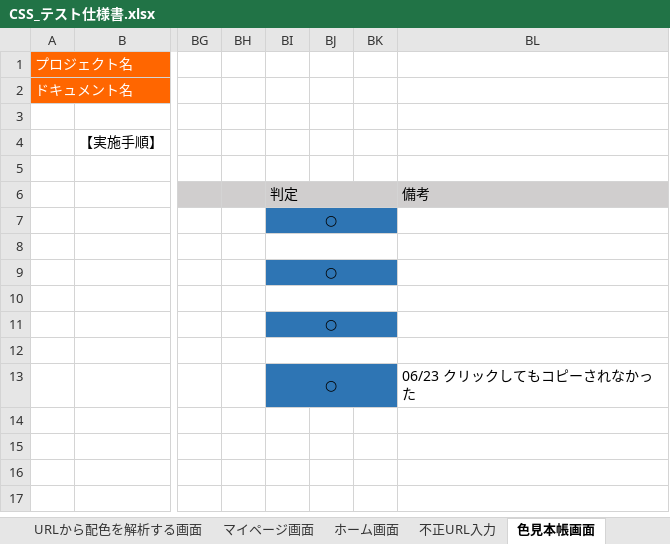
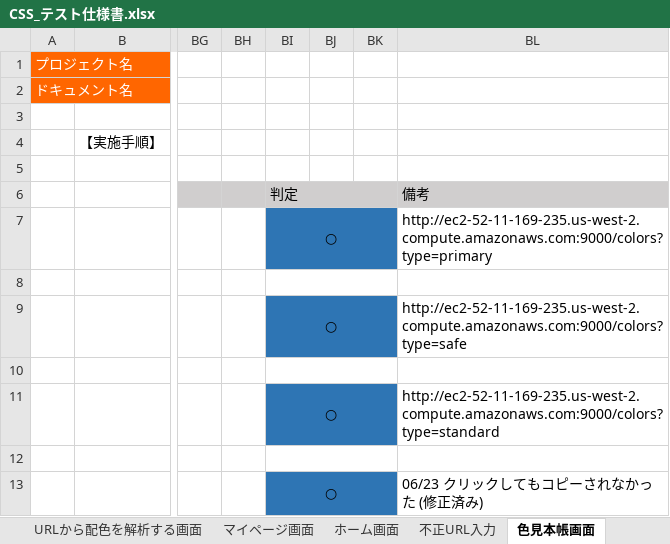
Before and after one commit to ColorSchemeSystem/CSS, an Excel workbook: CSS_テスト仕様書.xlsx, sheet 色見本帳画面, drawn as a sheet; only a part is shown, gaps mark what is left out; values as stored, in another font and other column widths than the file's, no borders; the diff names each change by its address in the sheet, - before the commit and + after, or states it on an @@ line.

```diff
--- a/CSS_テスト仕様書.xlsx (sheet 色見本帳画面)
+++ b/CSS_テスト仕様書.xlsx (sheet 色見本帳画面)
-BL7: (empty)
+BL7: http://ec2-52-11-169-235.us-west-2.compute.amazonaws.com:9000/colors?type=primary
-BL9: (empty)
+BL9: http://ec2-52-11-169-235.us-west-2.compute.amazonaws.com:9000/colors?type=safe
-BL11: (empty)
+BL11: http://ec2-52-11-169-235.us-west-2.compute.amazonaws.com:9000/colors?type=standard
-BL13: 06/23 クリックしてもコピーされなかった
+BL13: 06/23 クリックしてもコピーされなかった (修正済み)
```
Also changed, not shown: sheet テンプレートのアップロード画面, sheet URLから配色を解析する画面.
